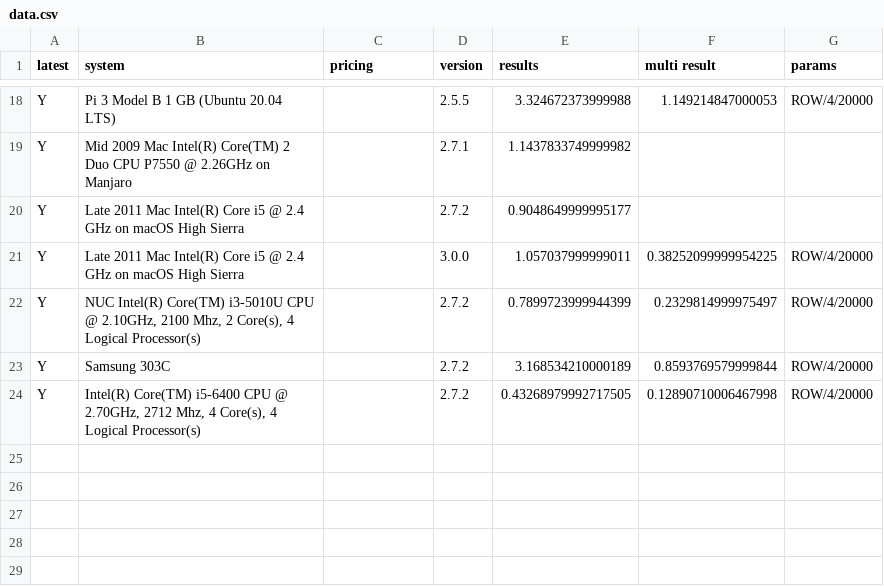
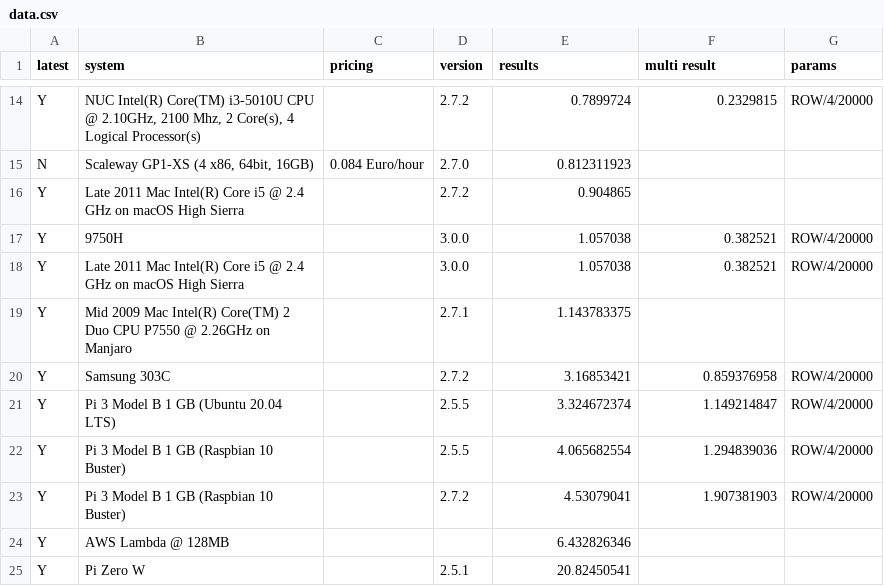
Before and after one commit to stringsn88keys/shabench, a CSV file: data.csv, drawn as a sheet; only a part is shown, gaps mark what is left out; removed rows and columns are numbered as before the commit, all else as after; the diff covers the shown part only; the diff names each change by its address in the sheet, - before the commit and + after, or states it on an @@ line.

Commit message:
Sorted results

```diff
--- a/data.csv
+++ b/data.csv
-B14 (system): Pi 3 Model B 1 GB (Ubuntu 20.04 LTS)
+B14 (system): NUC Intel(R) Core(TM) i3-5010U CPU @ 2.10GHz, 2100 Mhz, 2 Core(s), 4 Logical Processor(s)
-D14 (version): 2.5.5
+D14 (version): 2.7.2
-E14 (results): 3.324672373999988
+E14 (results): 0.7899724
-F14 (multi result): 1.149214847000053
+F14 (multi result): 0.2329815
-row 19: Y | Mid 2009 Mac Intel(R) Core(TM) 2 Duo CPU P7550 @ 2.26GHz on Manjaro |  | 2.7.1 | 1.1437833749999982
+row 15: N | Scaleway GP1-XS (4 x86, 64bit, 16GB) | 0.084 Euro/hour | 2.7.0 | 0.812311923
-E16 (results): 0.9048649999995177
+E16 (results): 0.904865
+row 17: Y | 9750H |  | 3.0.0 | 1.057038 | 0.382521 | ROW/4/20000
-E18 (results): 1.057037999999011
+E18 (results): 1.057038
-F18 (multi result): 0.38252099999954225
+F18 (multi result): 0.382521
-row 22: Y | NUC Intel(R) Core(TM) i3-5010U CPU @ 2.10GHz, 2100 Mhz, 2 Core(s), 4 Logical Processor(s) |  | 2.7.2 | 0.7899723999944399 | 0.2329814999975497 | ROW/4/20000
+row 19: Y | Mid 2009 Mac Intel(R) Core(TM) 2 Duo CPU P7550 @ 2.26GHz on Manjaro |  | 2.7.1 | 1.143783375
-E20 (results): 3.168534210000189
+E20 (results): 3.16853421
-F20 (multi result): 0.8593769579999844
+F20 (multi result): 0.859376958
+row 21: Y | Pi 3 Model B 1 GB (Ubuntu 20.04 LTS) |  | 2.5.5 | 3.324672374 | 1.149214847 | ROW/4/20000
+row 22: Y | Pi 3 Model B 1 GB (Raspbian 10 Buster) |  | 2.5.5 | 4.065682554 | 1.294839036 | ROW/4/20000
-B23 (system): Intel(R) Core(TM) i5-6400 CPU @ 2.70GHz, 2712 Mhz, 4 Core(s), 4 Logical Processor(s)
+B23 (system): Pi 3 Model B 1 GB (Raspbian 10 Buster)
-E23 (results): 0.43268979992717505
+E23 (results): 4.53079041
-F23 (multi result): 0.12890710006467998
+F23 (multi result): 1.907381903
+row 24: Y | AWS Lambda @ 128MB |  |  | 6.432826346
+row 25: Y | Pi Zero W |  | 2.5.1 | 20.82450541
```
Also changed, not shown: 4 added rows, 8 removed rows and 18 edited cells elsewhere in this file.
